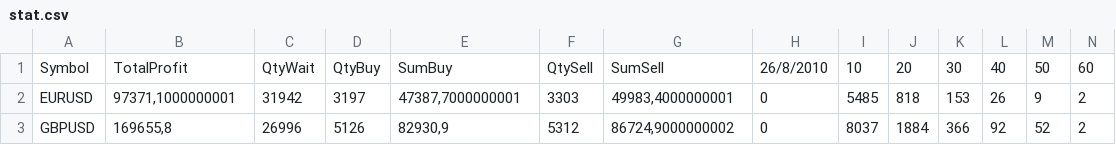
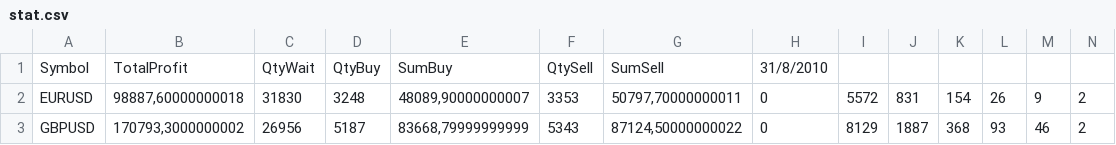
Before and after one commit to carrolm/mt5fann, a CSV file: Files/stat.csv, drawn as a sheet; only a part is shown; the diff covers the shown part only; the diff names each change by its address in the sheet, - before the commit and + after, or states it on an @@ line.

```diff
--- a/Files/stat.csv
+++ b/Files/stat.csv
-H1: 26/8/2010
+H1: 31/8/2010
-I1: 10
+I1: (empty)
-J1: 20
+J1: (empty)
-K1: 30
+K1: (empty)
-L1: 40
+L1: (empty)
-M1: 50
+M1: (empty)
-N1: 60
+N1: (empty)
-B2: 97371,1000000001
+B2: 98887,60000000018
-C2: 31942
+C2: 31830
-D2: 3197
+D2: 3248
-E2: 47387,7000000001
+E2: 48089,90000000007
-F2: 3303
+F2: 3353
-G2: 49983,4000000001
+G2: 50797,70000000011
-I2: 5485
+I2: 5572
-J2: 818
+J2: 831
-K2: 153
+K2: 154
-B3: 169655,8
+B3: 170793,3000000002
-C3: 26996
+C3: 26956
-D3: 5126
+D3: 5187
-E3: 82930,9
+E3: 83668,79999999999
-F3: 5312
+F3: 5343
-G3: 86724,9000000002
+G3: 87124,50000000022
-I3: 8037
+I3: 8129
-J3: 1884
+J3: 1887
-K3: 366
+K3: 368
-L3: 92
+L3: 93
-M3: 52
+M3: 46
```
Also changed, not shown: 103 edited cells elsewhere in this file, 4 other files.
